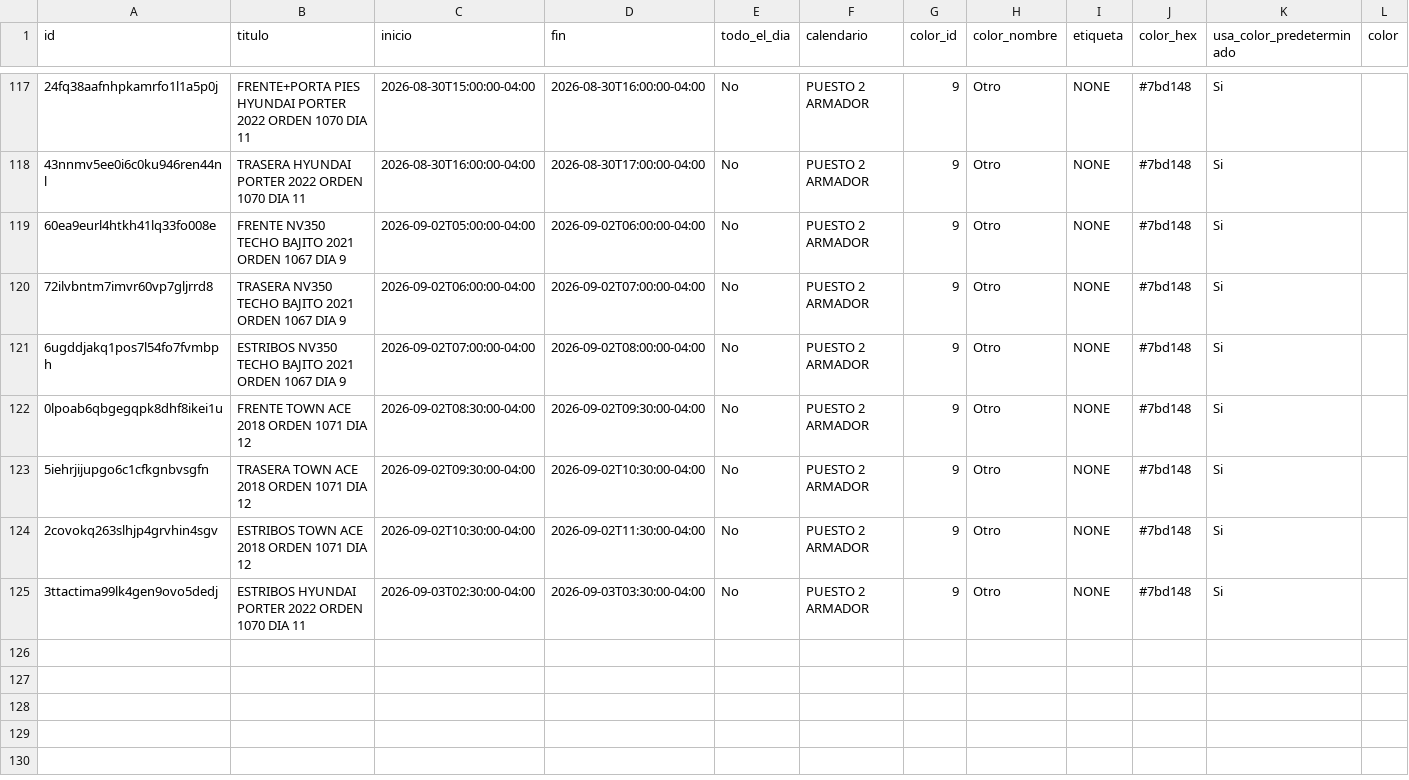
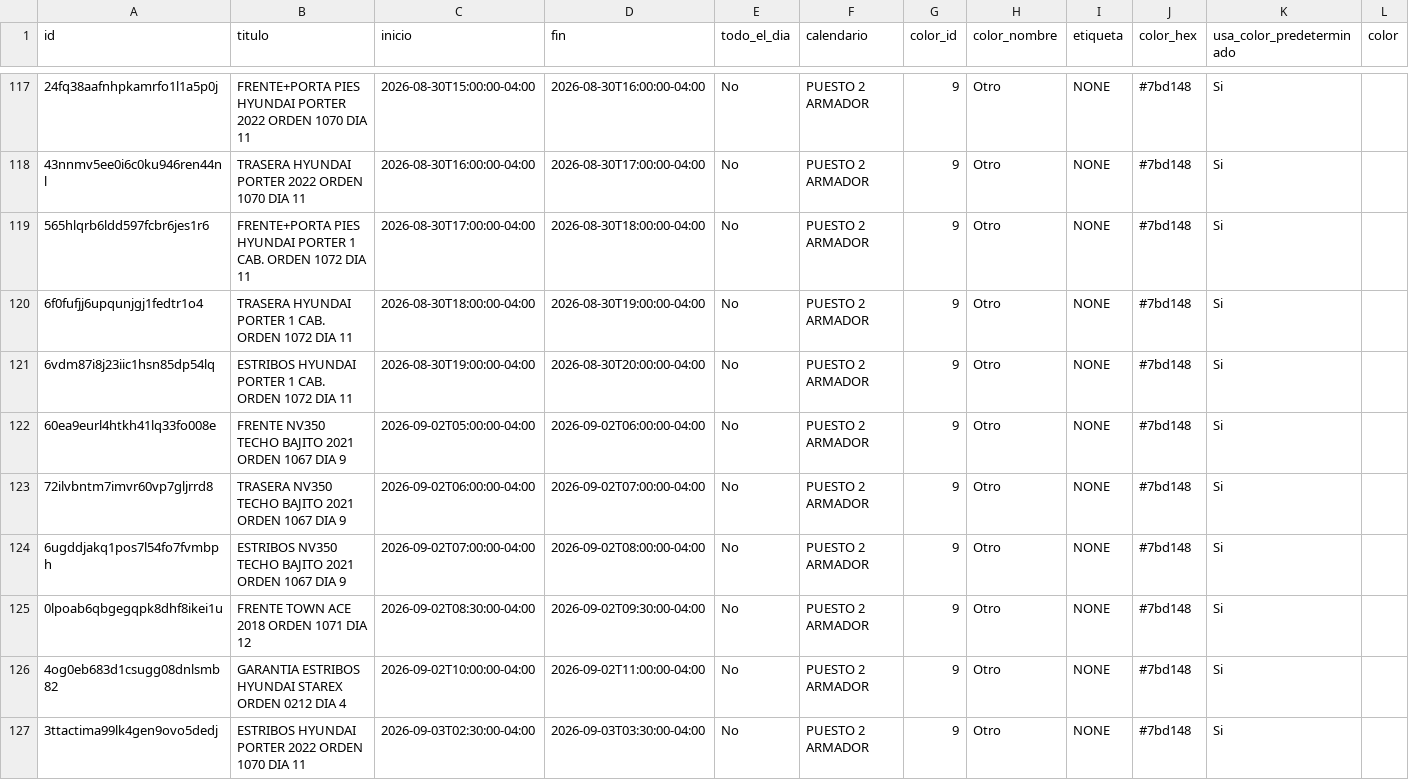
Before and after one commit to Osiris-14/rubio-defensa-ticket, a CSV file: public/data/calendario_armadores/armador_puesto2.csv, drawn as a sheet; only a part is shown, gaps mark what is left out; removed rows and columns are numbered as before the commit, all else as after; rows hold the shown columns only; the diff names each change by its address in the sheet, - before the commit and + after, or states it on an @@ line.

```diff
--- a/public/data/calendario_armadores/armador_puesto2.csv
+++ b/public/data/calendario_armadores/armador_puesto2.csv
+row 119: 565hlqrb6ldd597fcbr6jes1r6 | FRENTE+PORTA PIES HYUNDAI PORTER 1 CAB. ORDEN 1072 DIA 11 | 2026-08-30T17:00:00-04:00 | 2026-08-30T18:00:00-04:00 | No | PUESTO 2 ARMADOR | 9 | Otro | NONE | #7bd148 | Si
+row 120: 6f0fufjj6upqunjgj1fedtr1o4 | TRASERA HYUNDAI PORTER 1 CAB. ORDEN 1072 DIA 11 | 2026-08-30T18:00:00-04:00 | 2026-08-30T19:00:00-04:00 | No | PUESTO 2 ARMADOR | 9 | Otro | NONE | #7bd148 | Si
+row 121: 6vdm87i8j23iic1hsn85dp54lq | ESTRIBOS HYUNDAI PORTER 1 CAB. ORDEN 1072 DIA 11 | 2026-08-30T19:00:00-04:00 | 2026-08-30T20:00:00-04:00 | No | PUESTO 2 ARMADOR | 9 | Otro | NONE | #7bd148 | Si
-row 123: 5iehrjijupgo6c1cfkgnbvsgfn | TRASERA TOWN ACE 2018 ORDEN 1071 DIA 12 | 2026-09-02T09:30:00-04:00 | 2026-09-02T10:30:00-04:00 | No | PUESTO 2 ARMADOR | 9 | Otro | NONE | #7bd148 | Si
-A126 (id): 2covokq263slhjp4grvhin4sgv
+A126 (id): 4og0eb683d1csugg08dnlsmb82
-B126 (titulo): ESTRIBOS TOWN ACE 2018 ORDEN 1071 DIA 12
+B126 (titulo): GARANTIA ESTRIBOS HYUNDAI STAREX ORDEN 0212 DIA 4
-C126 (inicio): 2026-09-02T10:30:00-04:00
+C126 (inicio): 2026-09-02T10:00:00-04:00
-D126 (fin): 2026-09-02T11:30:00-04:00
+D126 (fin): 2026-09-02T11:00:00-04:00
```
Also changed, not shown: public/data/calendario_armadores/armador_evennot.csv, public/data/calendario_armadores/armador_puesto5.csv.
